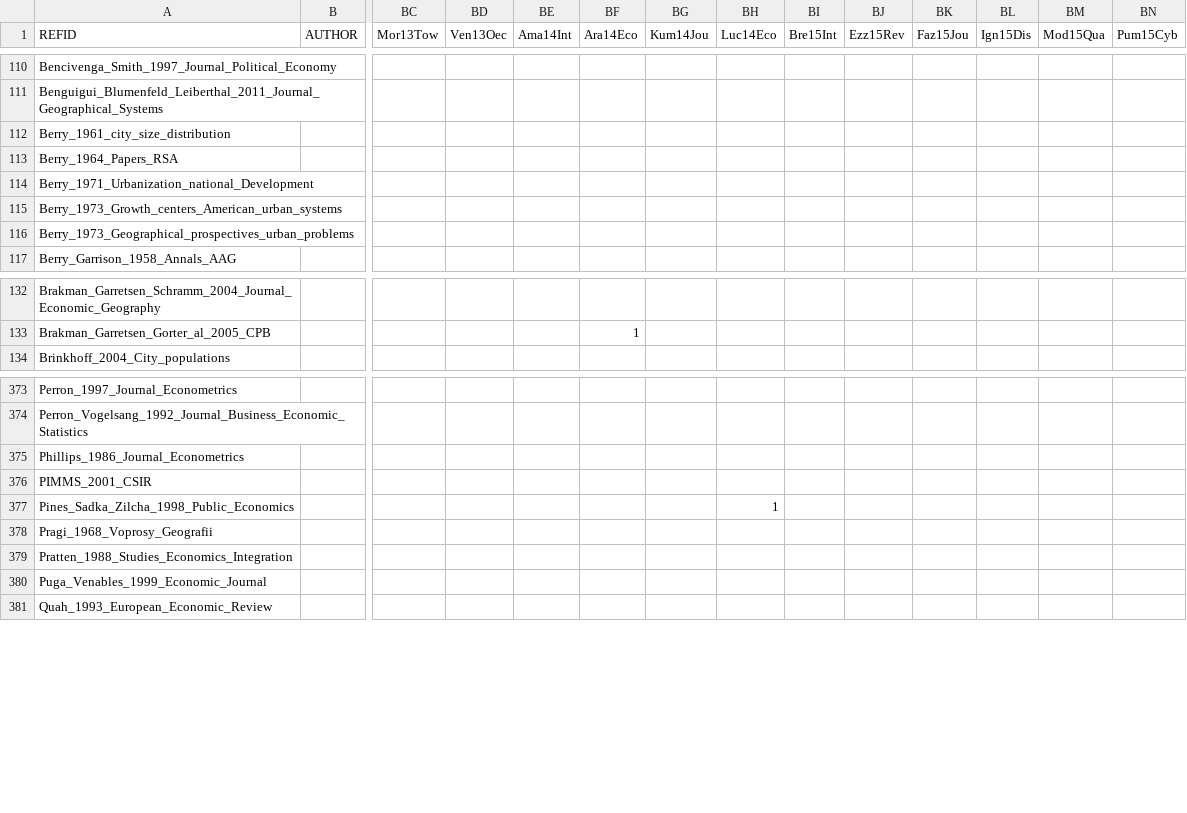
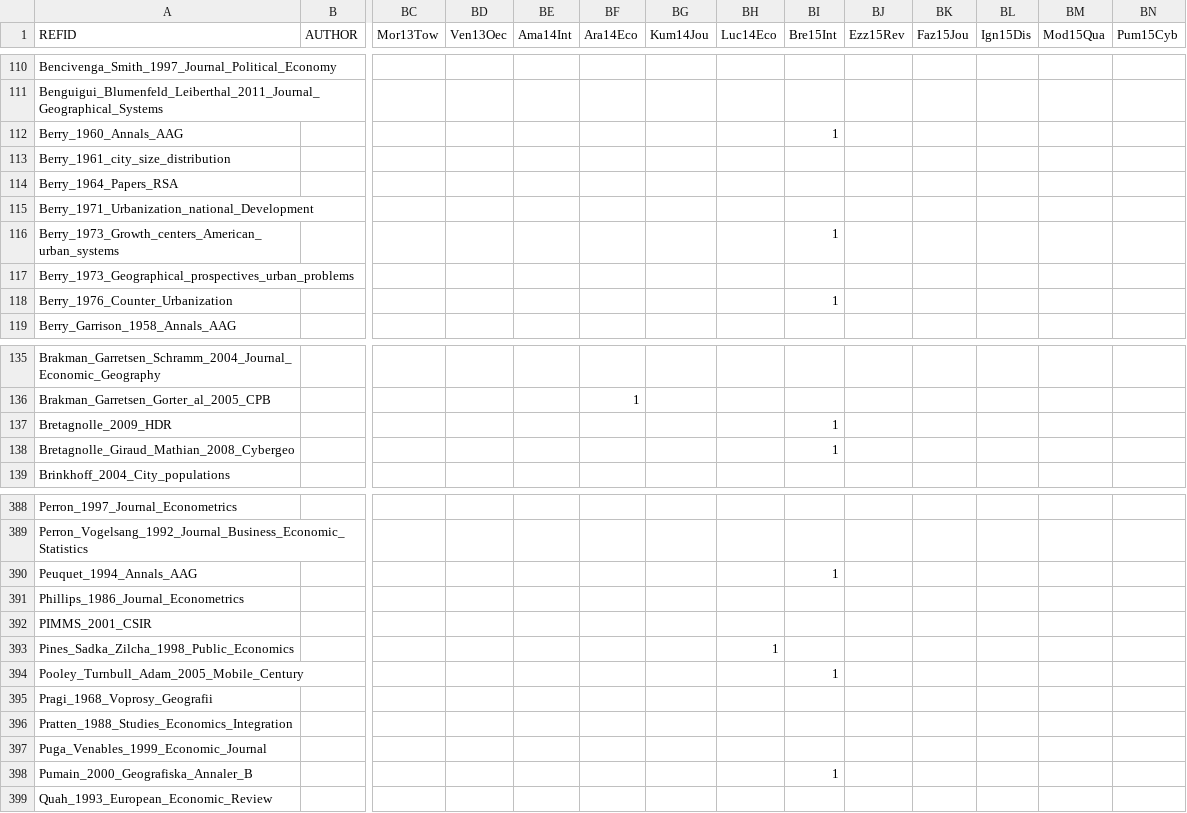
Before and after one commit to ClementineCttn/MetaZipf, a CSV file: data/zipf_cites.csv, drawn as a sheet; only a part is shown, gaps mark what is left out; addresses are those after the commit; rows hold the shown columns only; the diff covers the shown part only; the diff names each change by its address in the sheet, - before the commit and + after, or states it on an @@ line.

Commit message:
citations Bre15

```diff
--- a/data/zipf_cites.csv
+++ b/data/zipf_cites.csv
+row 112: Berry_1960_Annals_AAG |  |  |  |  |  |  |  | 1
-BI116 (Bre15Int): (empty)
+BI116 (Bre15Int): 1
+row 118: Berry_1976_Counter_Urbanization |  |  |  |  |  |  |  | 1
+row 137: Bretagnolle_2009_HDR |  |  |  |  |  |  |  | 1
+row 138: Bretagnolle_Giraud_Mathian_2008_Cybergeo |  |  |  |  |  |  |  | 1
+row 390: Peuquet_1994_Annals_AAG |  |  |  |  |  |  |  | 1
+row 394: Pooley_Turnbull_Adam_2005_Mobile_Century |  |  |  |  |  |  |  | 1
+row 398: Pumain_2000_Geografiska_Annaler_B |  |  |  |  |  |  |  | 1
```
Also changed, not shown: 15 added rows and 6 edited cells elsewhere in this file.
